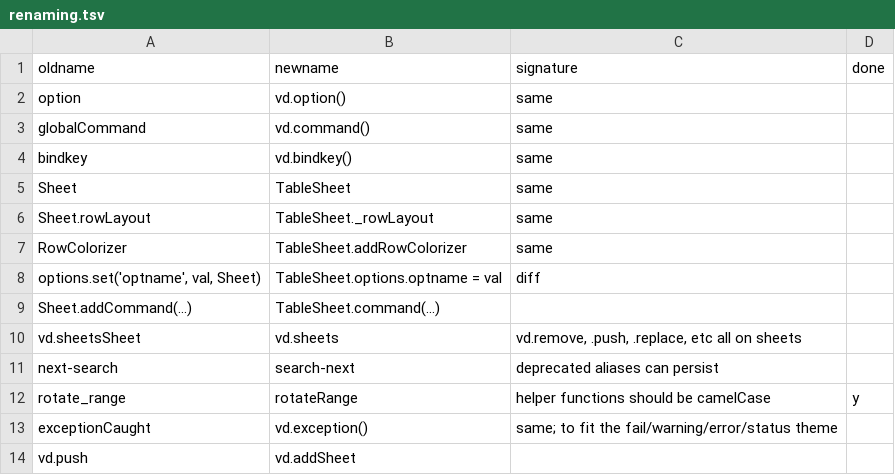
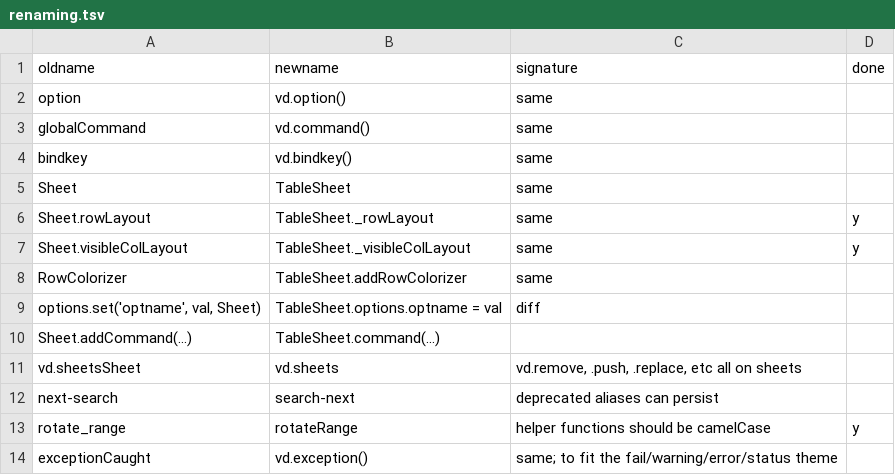
Before and after one commit to saulpw/visidata, a TSV file: dev/renaming.tsv, drawn as a sheet; only a part is shown; the shorter side is filled out with more unchanged rows.

Commit message:
[api] rename rowLayout to _rowLayout (also visibleColLayout)

```diff
--- a/dev/renaming.tsv
+++ b/dev/renaming.tsv
@@ -5,3 +5,4 @@ bindkey	vd.bindkey()	same
 Sheet	TableSheet	same	
-Sheet.rowLayout	TableSheet._rowLayout	same	
+Sheet.rowLayout	TableSheet._rowLayout	same	y
+Sheet.visibleColLayout	TableSheet._visibleColLayout	same	y
 RowColorizer	TableSheet.addRowColorizer	same	
```
Also changed, not shown: 4 other files.
